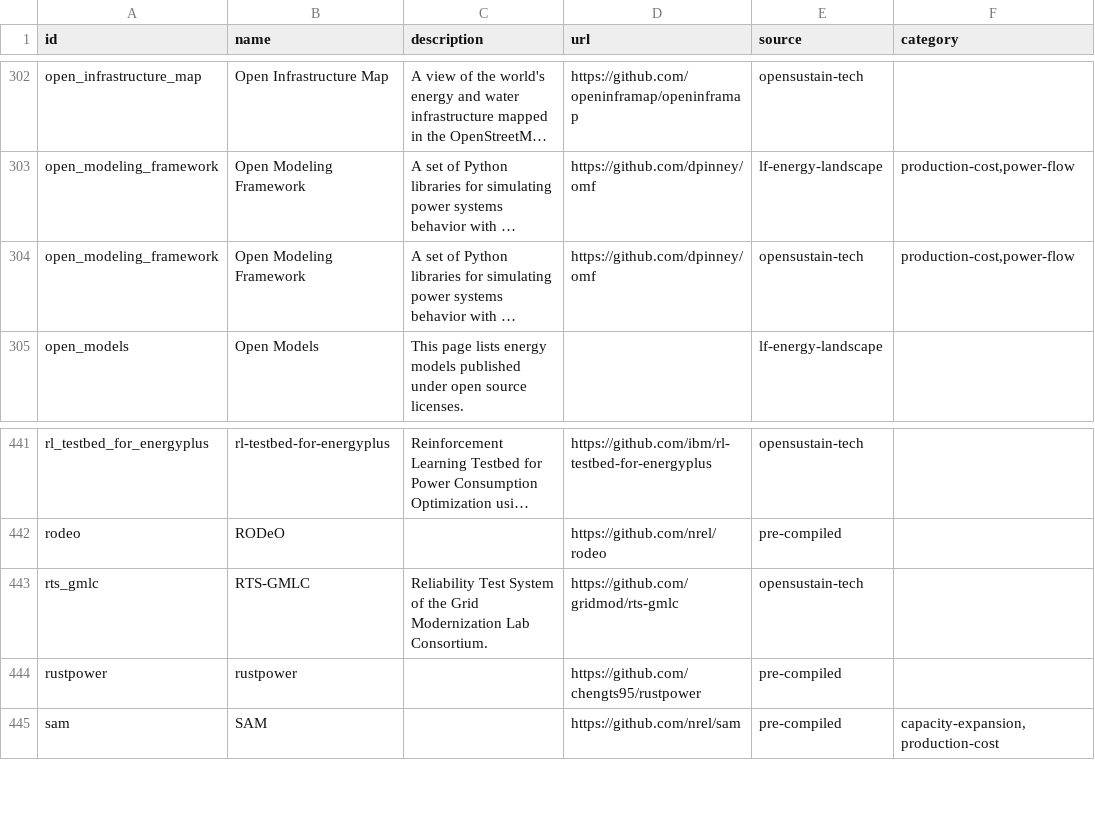
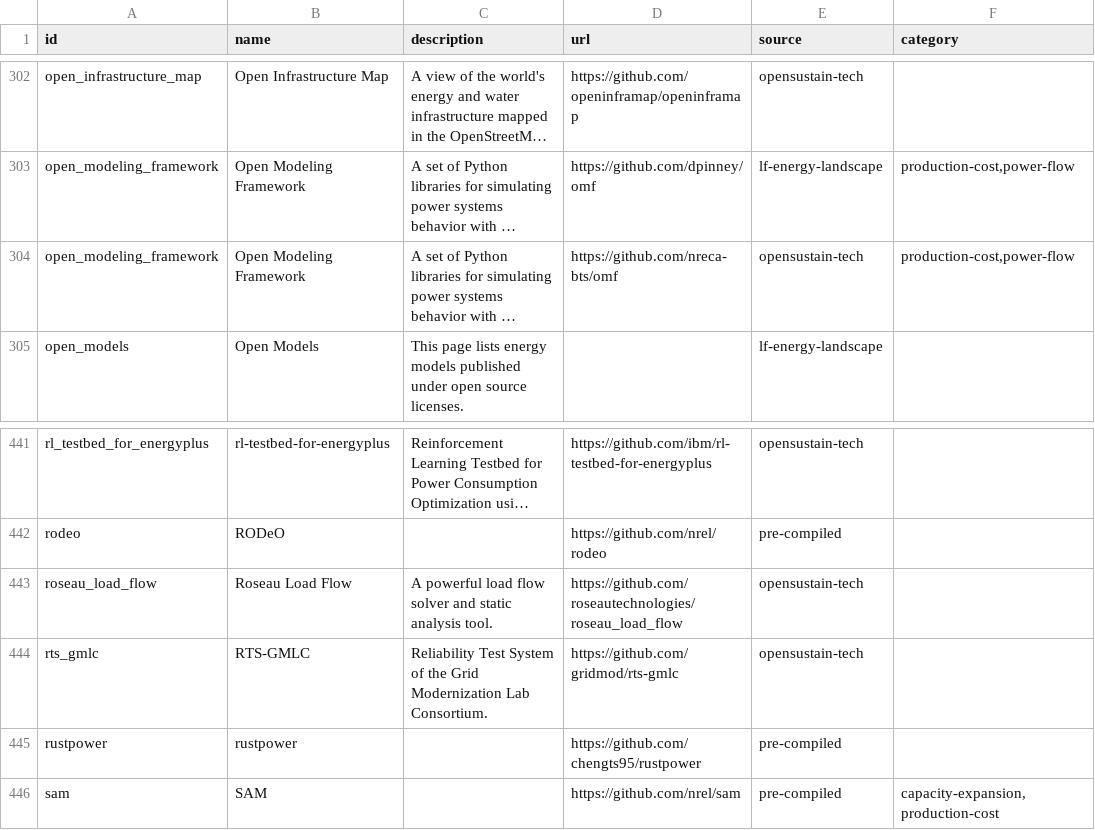
Before and after one commit to open-energy-transition/openmod-tracker, a CSV file: inventory/output/tools.csv, drawn as a sheet; only a part is shown, gaps mark what is left out; long unchanged cells end in …; the diff names each change by its address in the sheet, - before the commit and + after, or states it on an @@ line.

```diff
--- a/inventory/output/tools.csv
+++ b/inventory/output/tools.csv
-D304 (url): https://github.com/dpinney/omf
+D304 (url): https://github.com/nreca-bts/omf
+row 443: roseau_load_flow | Roseau Load Flow | A powerful load flow solver and static analysis tool. | https://github.com/roseautechnologies/roseau_load_flow | opensustain-tech
```
Also changed, not shown: inventory/output/filtered.csv, inventory/output/stats.csv, 1 other file.
